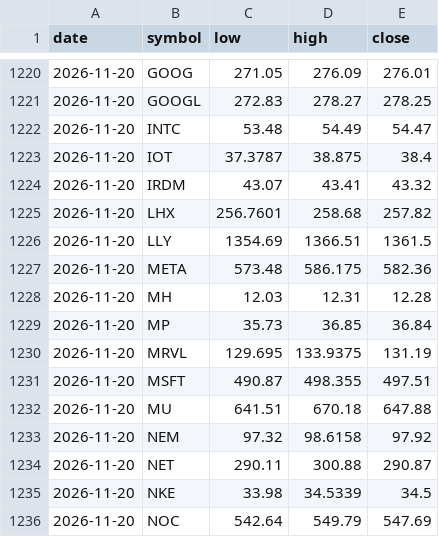
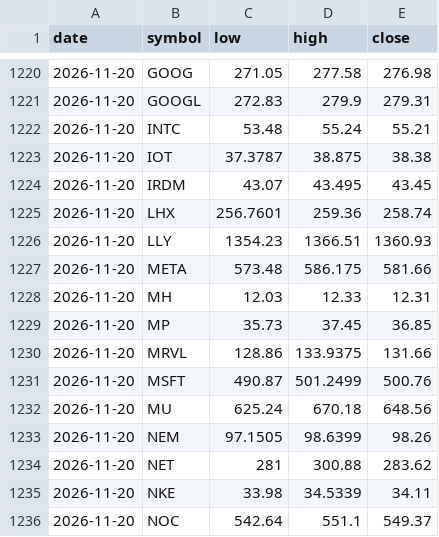
Before and after one commit to fazalcd/fzl-drops, a CSV file: history.csv, drawn as a sheet; only a part is shown, gaps mark what is left out; the diff covers the shown part only.

```diff
--- a/history.csv
+++ b/history.csv
@@ -1220,17 +1220,17 @@ date,symbol,low,high,close
-2026-11-20,GOOG,271.05,276.09,276.01
-2026-11-20,GOOGL,272.83,278.27,278.25
-2026-11-20,INTC,53.48,54.49,54.47
-2026-11-20,IOT,37.3787,38.875,38.4
-2026-11-20,IRDM,43.07,43.41,43.32
-2026-11-20,LHX,256.7601,258.68,257.82
-2026-11-20,LLY,1354.69,1366.51,1361.5
-2026-11-20,META,573.48,586.175,582.36
-2026-11-20,MH,12.03,12.31,12.28
-2026-11-20,MP,35.73,36.85,36.84
-2026-11-20,MRVL,129.695,133.9375,131.19
-2026-11-20,MSFT,490.87,498.355,497.51
-2026-11-20,MU,641.51,670.18,647.88
-2026-11-20,NEM,97.32,98.6158,97.92
-2026-11-20,NET,290.11,300.88,290.87
-2026-11-20,NKE,33.98,34.5339,34.5
-2026-11-20,NOC,542.64,549.79,547.69
+2026-11-20,GOOG,271.05,277.58,276.98
+2026-11-20,GOOGL,272.83,279.9,279.31
+2026-11-20,INTC,53.48,55.24,55.21
+2026-11-20,IOT,37.3787,38.875,38.38
+2026-11-20,IRDM,43.07,43.495,43.45
+2026-11-20,LHX,256.7601,259.36,258.74
+2026-11-20,LLY,1354.23,1366.51,1360.93
+2026-11-20,META,573.48,586.175,581.66
+2026-11-20,MH,12.03,12.33,12.31
+2026-11-20,MP,35.73,37.45,36.85
+2026-11-20,MRVL,128.86,133.9375,131.66
+2026-11-20,MSFT,490.87,501.2499,500.76
+2026-11-20,MU,625.24,670.18,648.56
+2026-11-20,NEM,97.1505,98.6399,98.26
+2026-11-20,NET,281,300.88,283.62
+2026-11-20,NKE,33.98,34.5339,34.11
+2026-11-20,NOC,542.64,551.1,549.37
```
Also changed, not shown: 3 added rows, 3 removed rows and 75 edited cells elsewhere in this file, breaks.csv, 1 other file.
